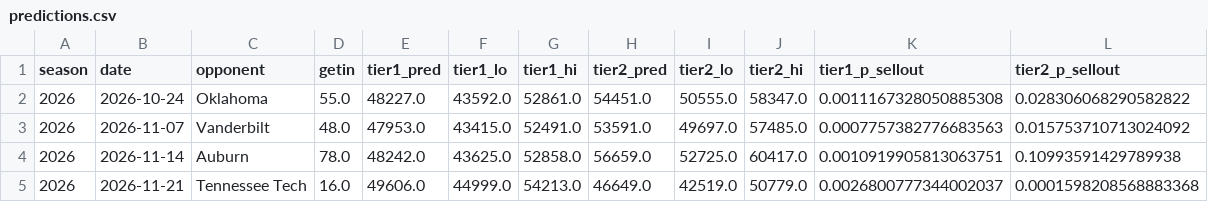
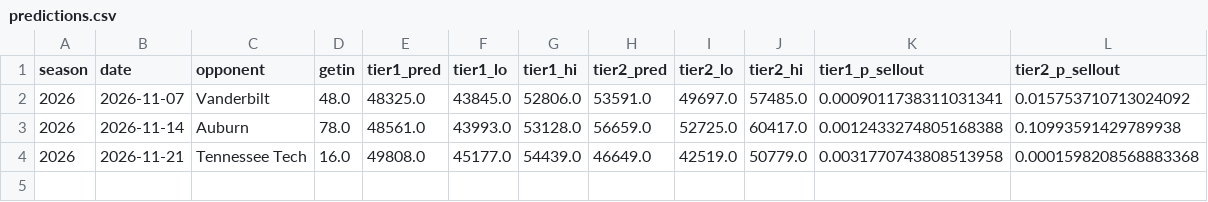
Before and after one commit to gardnerthornhill/msu-ticket-model, a CSV file: reports/predictions.csv, drawn as a sheet.

```diff
--- a/reports/predictions.csv
+++ b/reports/predictions.csv
@@ -1,5 +1,4 @@
 season,date,opponent,getin,tier1_pred,tier1_lo,tier1_hi,tier2_pred,tier2_lo,tier2_hi,tier1_p_sellout,tier2_p_sellout
-2026,2026-10-24,Oklahoma,55.0,48227.0,43592.0,52861.0,54451.0,50555.0,58347.0,0.0011167328050885308,0.028306068290582822
-2026,2026-11-07,Vanderbilt,48.0,47953.0,43415.0,52491.0,53591.0,49697.0,57485.0,0.0007757382776683563,0.015753710713024092
-2026,2026-11-14,Auburn,78.0,48242.0,43625.0,52858.0,56659.0,52725.0,60417.0,0.0010919905813063751,0.10993591429789938
-2026,2026-11-21,Tennessee Tech,16.0,49606.0,44999.0,54213.0,46649.0,42519.0,50779.0,0.0026800777344002037,0.0001598208568883368
+2026,2026-11-07,Vanderbilt,48.0,48325.0,43845.0,52806.0,53591.0,49697.0,57485.0,0.0009011738311031341,0.015753710713024092
+2026,2026-11-14,Auburn,78.0,48561.0,43993.0,53128.0,56659.0,52725.0,60417.0,0.0012433274805168388,0.10993591429789938
+2026,2026-11-21,Tennessee Tech,16.0,49808.0,45177.0,54439.0,46649.0,42519.0,50779.0,0.0031770743808513958,0.0001598208568883368
```
Also changed, not shown: data/features.csv, 40 other files.
